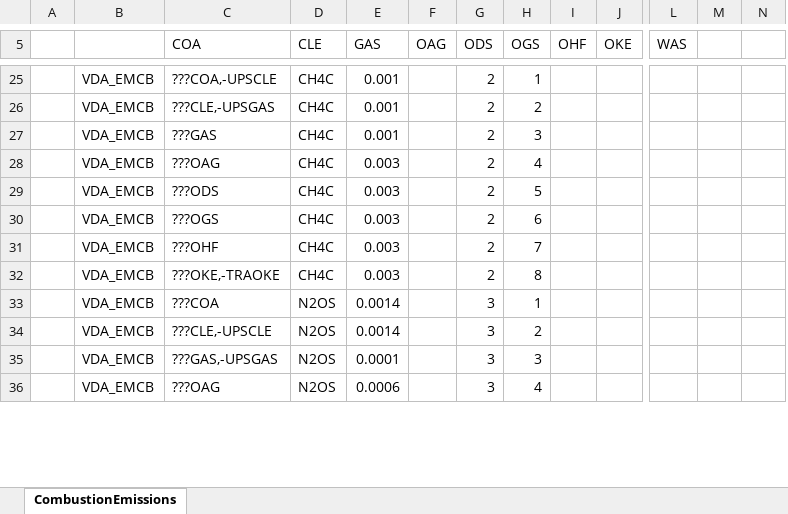
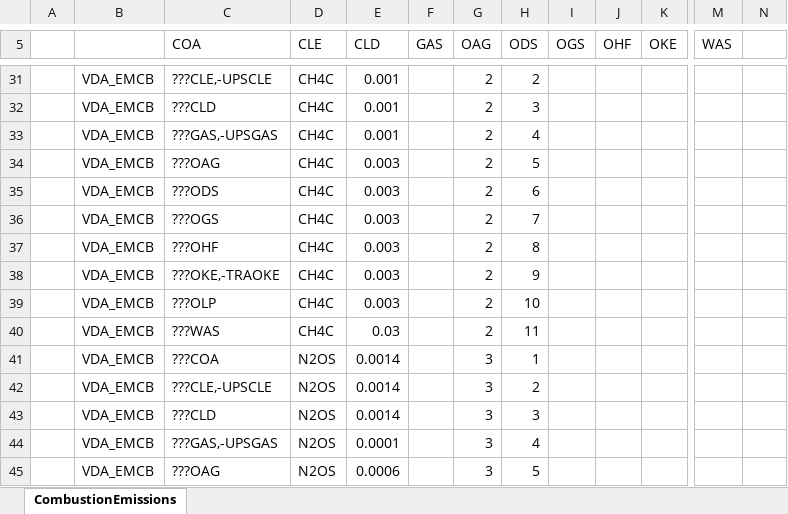
Before and after one commit to brunomerven/SATIMGE_Veda, an Excel workbook: suppxls/Scen_CombustionEmissions.xlsx, sheet CombustionEmissions, drawn as a sheet; only a part is shown, gaps mark what is left out; values as stored, in another font and other column widths than the file's, no borders; removed rows and columns are numbered as before the commit, all else as after; rows hold the shown columns only; the diff covers the shown part only; the diff names each change by its address in the sheet, - before the commit and + after, or states it on an @@ line.

Commit message:
combustion emissions fixed on LPG and Waste, fuel supply for CLD added

```diff
--- a/suppxls/Scen_CombustionEmissions.xlsx (sheet CombustionEmissions)
+++ b/suppxls/Scen_CombustionEmissions.xlsx (sheet CombustionEmissions)
+column F (GAS), empty
-column M, empty
-E5: GAS
+E5: CLD
-C31 (COA): ???COA,-UPSCLE
+C31 (COA): ???CLE,-UPSCLE
-G31 (OAG): (empty)
+G31 (OAG): 2
-I31 (OGS): 1
+I31 (OGS): (empty)
-row 26:  | VDA_EMCB | ???CLE,-UPSGAS | CH4C | 0.001 |  | 2 | 2
-row 27:  | VDA_EMCB | ???GAS | CH4C | 0.001 |  | 2 | 3
+row 32:  | VDA_EMCB | ???CLD | CH4C | 0.001 |  | 2 | 3
+row 33:  | VDA_EMCB | ???GAS,-UPSGAS | CH4C | 0.001 |  | 2 | 4
-G34:G38 (OAG): (empty)
+G34:G38 (OAG): 2
-H34 (ODS): 2
+H34 (ODS): 5
-I34 (OGS): 4
+I34 (OGS): (empty)
-H35 (ODS): 2
+H35 (ODS): 6
-I35 (OGS): 5
+I35 (OGS): (empty)
-H36 (ODS): 2
+H36 (ODS): 7
-I36 (OGS): 6
+I36 (OGS): (empty)
-H37 (ODS): 2
+H37 (ODS): 8
-I37 (OGS): 7
+I37 (OGS): (empty)
-H38 (ODS): 2
+H38 (ODS): 9
-I38 (OGS): 8
+I38 (OGS): (empty)
+row 39:  | VDA_EMCB | ???OLP | CH4C | 0.003 |  | 2 | 10
+row 40:  | VDA_EMCB | ???WAS | CH4C | 0.03 |  | 2 | 11
-G41 (OAG): (empty)
+G41 (OAG): 3
-H41 (ODS): 3
+H41 (ODS): 1
-I41 (OGS): 1
+I41 (OGS): (empty)
+row 42:  | VDA_EMCB | ???CLE,-UPSCLE | N2OS | 0.0014 |  | 3 | 2
-C43 (COA): ???CLE,-UPSCLE
+C43 (COA): ???CLD
-G43:G45 (OAG): (empty)
+G43:G45 (OAG): 3
-I43 (OGS): 2
+I43 (OGS): (empty)
-H44 (ODS): 3
+H44 (ODS): 4
-I44 (OGS): 3
+I44 (OGS): (empty)
-H45 (ODS): 3
+H45 (ODS): 5
-I45 (OGS): 4
+I45 (OGS): (empty)
```
Also changed, not shown: 27 added rows, 12 removed rows and 129 edited cells elsewhere in this sheet, formulas that keep their value, 1 other file.
